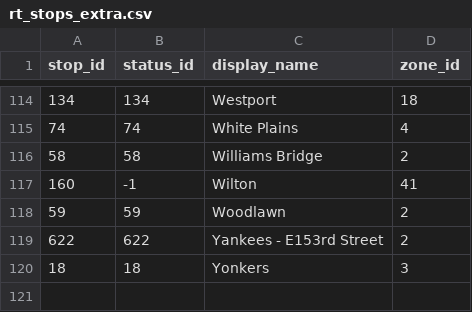
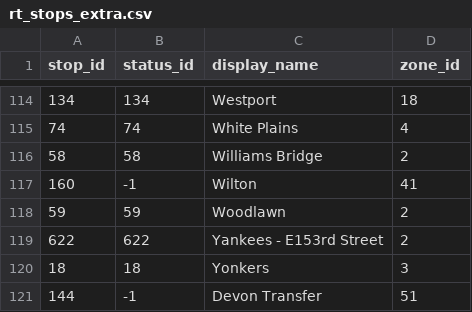
Before and after one commit to right-track/right-track-agency-mnr, a CSV file: db-build/rt/rt_stops_extra.csv, drawn as a sheet; only a part is shown, gaps mark what is left out.

Commit message:
RT Stops Extra: add Devon Transfer

```diff
--- a/db-build/rt/rt_stops_extra.csv
+++ b/db-build/rt/rt_stops_extra.csv
@@ -120 +120,2 @@ stop_id,status_id,display_name,zone_id
 18,18,Yonkers,3
+144,-1,Devon Transfer,51
```
